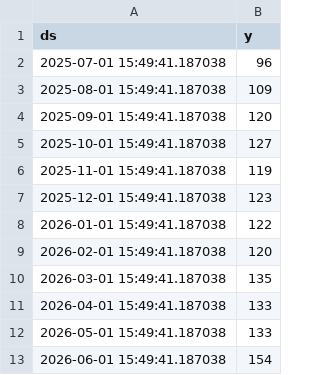
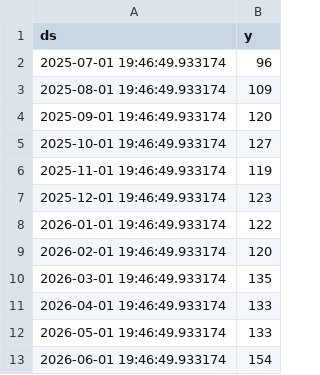
Before and after one commit to VeryFach/Hackathon-Final, a CSV file: apps/ai-service/data/purchase_history.csv, drawn as a sheet.

```diff
--- a/apps/ai-service/data/purchase_history.csv
+++ b/apps/ai-service/data/purchase_history.csv
@@ -1,13 +1,13 @@
 ds,y
-2025-07-01 15:49:41.187038,96
-2025-08-01 15:49:41.187038,109
-2025-09-01 15:49:41.187038,120
-2025-10-01 15:49:41.187038,127
-2025-11-01 15:49:41.187038,119
-2025-12-01 15:49:41.187038,123
-2026-01-01 15:49:41.187038,122
-2026-02-01 15:49:41.187038,120
-2026-03-01 15:49:41.187038,135
-2026-04-01 15:49:41.187038,133
-2026-05-01 15:49:41.187038,133
-2026-06-01 15:49:41.187038,154
+2025-07-01 19:46:49.933174,96
+2025-08-01 19:46:49.933174,109
+2025-09-01 19:46:49.933174,120
+2025-10-01 19:46:49.933174,127
+2025-11-01 19:46:49.933174,119
+2025-12-01 19:46:49.933174,123
+2026-01-01 19:46:49.933174,122
+2026-02-01 19:46:49.933174,120
+2026-03-01 19:46:49.933174,135
+2026-04-01 19:46:49.933174,133
+2026-05-01 19:46:49.933174,133
+2026-06-01 19:46:49.933174,154
```
Also changed, not shown: 9 other files.
